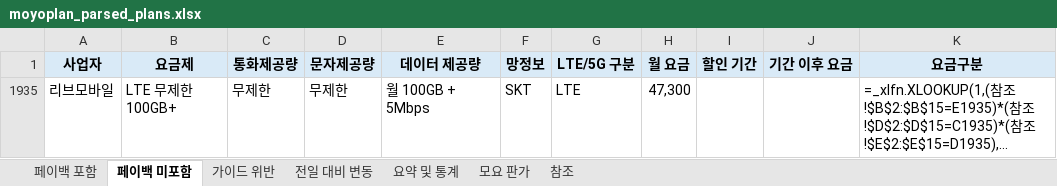
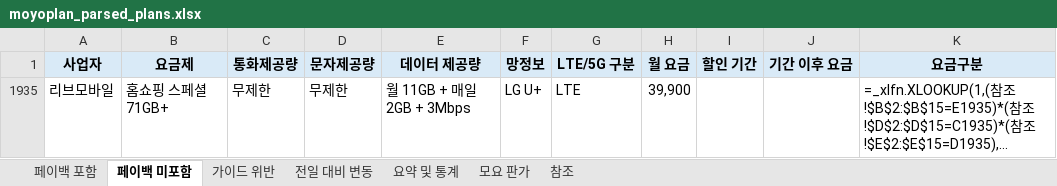
Before and after one commit to kjch444-sketchs/moyoplan-crawler, an Excel workbook: moyoplan_parsed_plans.xlsx, sheet 페이백 미포함, drawn as a sheet; long unchanged cells end in …; values as stored, in another font and other column widths than the file's, no borders; formulas without a stored value are shown as written; the diff names each change by its address in the sheet, - before the commit and + after, or states it on an @@ line.

```diff
--- a/moyoplan_parsed_plans.xlsx (sheet 페이백 미포함)
+++ b/moyoplan_parsed_plans.xlsx (sheet 페이백 미포함)
-B1935 (요금제): LTE 무제한 100GB+
+B1935 (요금제): 홈쇼핑 스페셜 71GB+
-E1935 (데이터 제공량): 월 100GB + 5Mbps
+E1935 (데이터 제공량): 월 11GB + 매일 2GB + 3Mbps
-F1935 (망정보): SKT
+F1935 (망정보): LG U+
-H1935 (월 요금): 47,300
+H1935 (월 요금): 39,900
```
Also changed, not shown: sheet 전일 대비 변동, sheet 페이백 포함, sheet 가이드 위반, sheet 요약 및 통계, hidden cells.
